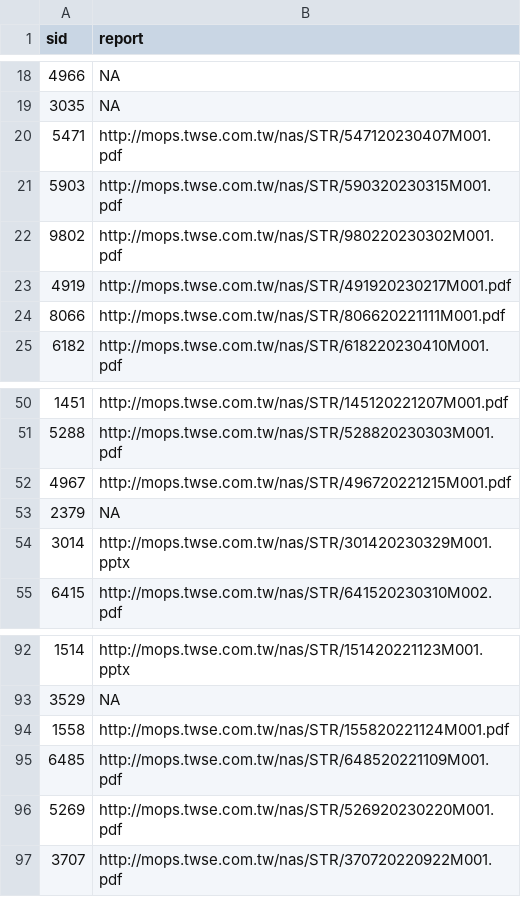
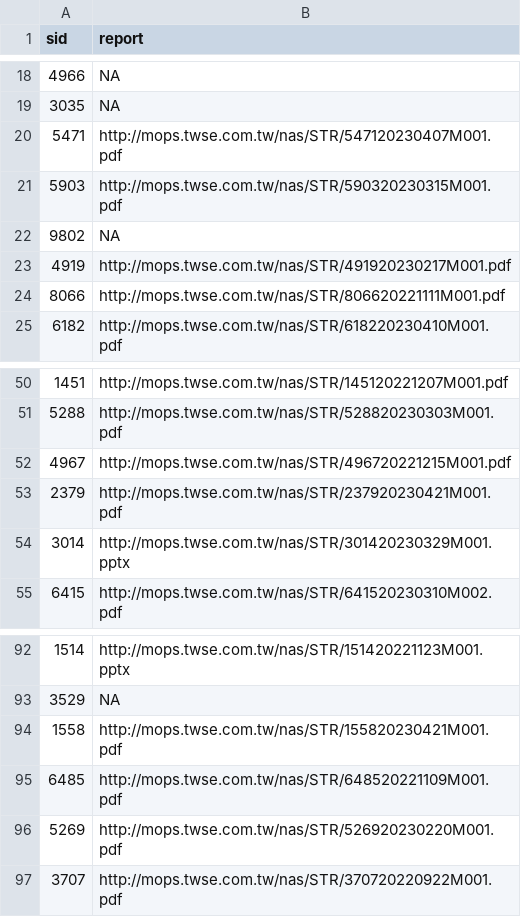
Before and after one commit to SSP6258/app_stock, a CSV file: Company_Report_link.csv, drawn as a sheet; only a part is shown, gaps mark what is left out.

```diff
--- a/Company_Report_link.csv
+++ b/Company_Report_link.csv
@@ -21,3 +21,3 @@
 5903,http://mops.twse.com.tw/nas/STR/590320230315M001.pdf
-9802,http://mops.twse.com.tw/nas/STR/980220230302M001.pdf
+9802,NA
 4919,http://mops.twse.com.tw/nas/STR/491920230217M001.pdf
@@ -52,3 +52,3 @@
 4967,http://mops.twse.com.tw/nas/STR/496720221215M001.pdf
-2379,NA
+2379,http://mops.twse.com.tw/nas/STR/237920230421M001.pdf
 3014,http://mops.twse.com.tw/nas/STR/301420230329M001.pptx
@@ -93,3 +93,3 @@
 3529,NA
-1558,http://mops.twse.com.tw/nas/STR/155820221124M001.pdf
+1558,http://mops.twse.com.tw/nas/STR/155820230421M001.pdf
 6485,http://mops.twse.com.tw/nas/STR/648520221109M001.pdf
```
Also changed, not shown: Yahoo_Health.csv, 1 other file.
